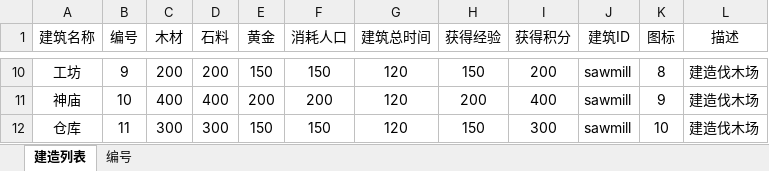
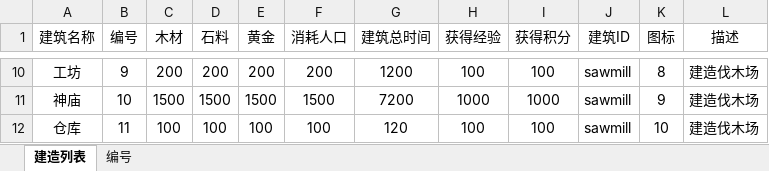
Before and after one commit to gaofeiii/Dino.game-server, an Excel workbook: const/game_numerics/buildings.xlsx, sheet 建造列表, drawn as a sheet; only a part is shown, gaps mark what is left out; values as stored, in another font and other column widths than the file's, no borders; the diff covers the shown part only; the diff names each change by its address in the sheet, - before the commit and + after, or states it on an @@ line.

```diff
--- a/const/game_numerics/buildings.xlsx (sheet 建造列表)
+++ b/const/game_numerics/buildings.xlsx (sheet 建造列表)
-E10 (黄金): 150
+E10 (黄金): 200
-F10 (消耗人口): 150
+F10 (消耗人口): 200
-G10 (建筑总时间): 120
+G10 (建筑总时间): 1200
-H10 (获得经验): 150
+H10 (获得经验): 100
-I10 (获得积分): 200
+I10 (获得积分): 100
-C11 (木材): 400
+C11 (木材): 1500
-D11 (石料): 400
+D11 (石料): 1500
-E11 (黄金): 200
+E11 (黄金): 1500
-F11 (消耗人口): 200
+F11 (消耗人口): 1500
-G11 (建筑总时间): 120
+G11 (建筑总时间): 7200
-H11 (获得经验): 200
+H11 (获得经验): 1000
-I11 (获得积分): 400
+I11 (获得积分): 1000
-C12 (木材): 300
+C12 (木材): 100
-D12 (石料): 300
+D12 (石料): 100
-E12 (黄金): 150
+E12 (黄金): 100
-F12 (消耗人口): 150
+F12 (消耗人口): 100
-H12 (获得经验): 150
+H12 (获得经验): 100
-I12 (获得积分): 300
+I12 (获得积分): 100
```
Also changed, not shown: 50 edited cells elsewhere in this sheet, const/game_numerics/technologies.xlsx, 7 other files.
